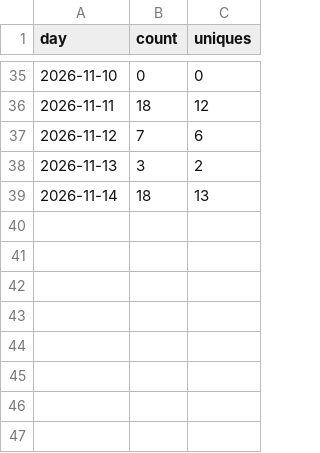
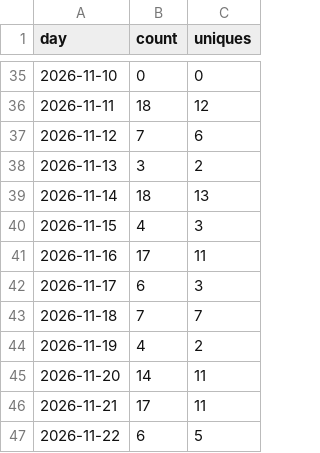
Before and after one commit to rcourtman/presspeech, a CSV file: traffic-clones.csv, drawn as a sheet; only a part is shown, gaps mark what is left out; the diff names each change by its address in the sheet, - before the commit and + after, or states it on an @@ line.

```diff
--- a/traffic-clones.csv
+++ b/traffic-clones.csv
+row 40: 2026-11-15 | 4 | 3
+row 41: 2026-11-16 | 17 | 11
+row 42: 2026-11-17 | 6 | 3
+row 43: 2026-11-18 | 7 | 7
+row 44: 2026-11-19 | 4 | 2
+row 45: 2026-11-20 | 14 | 11
+row 46: 2026-11-21 | 17 | 11
+row 47: 2026-11-22 | 6 | 5
```
Also changed, not shown: downloads.csv, paths.csv, 4 other files.
